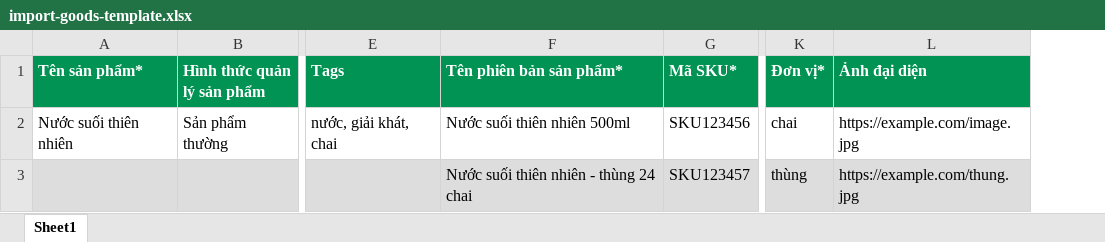
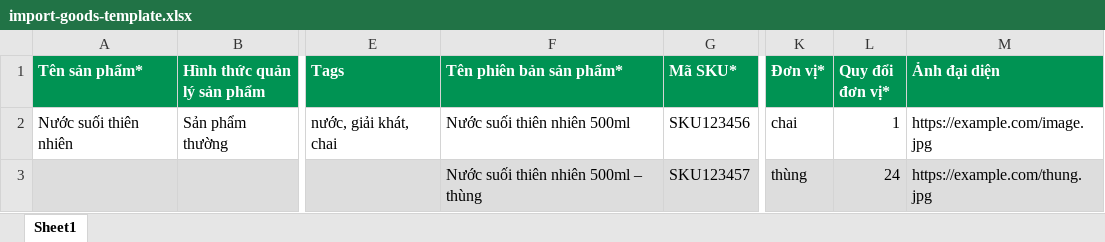
Before and after one commit to sakanaowo/sapo, an Excel workbook: public/templates/import-goods-template.xlsx, sheet Sheet1, drawn as a sheet; only a part is shown, gaps mark what is left out; values as stored, in another font and other column widths than the file's, no borders; the diff names each change by its address in the sheet, - before the commit and + after, or states it on an @@ line.

Commit message:
feat: add bulk import page with template download and upload functionality

```diff
--- a/public/templates/import-goods-template.xlsx (sheet Sheet1)
+++ b/public/templates/import-goods-template.xlsx (sheet Sheet1)
+column L (Quy đổi đơn vị*), rows 2-3: 1 | 24
-F3 (Tên phiên bản sản phẩm*): Nước suối thiên nhiên - thùng 24 chai
+F3 (Tên phiên bản sản phẩm*): Nước suối thiên nhiên 500ml – thùng
```
Also changed, not shown: 2 other files.
